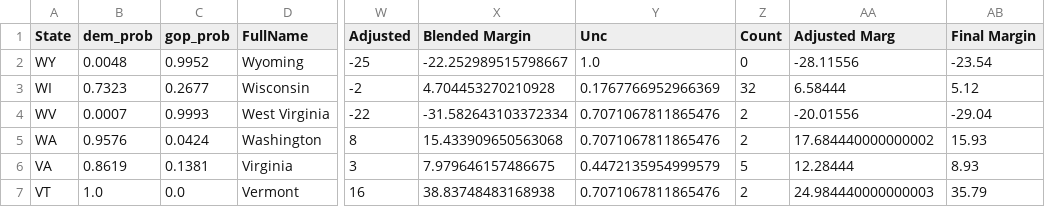
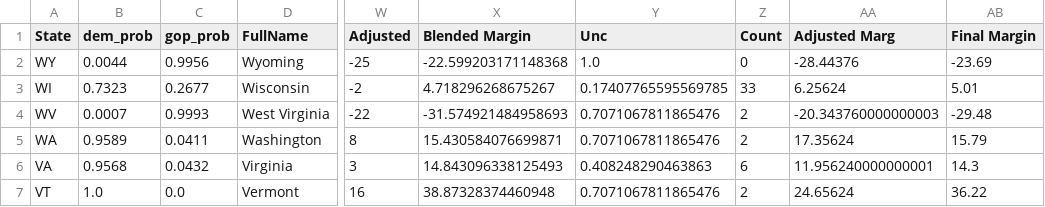
Before and after one commit to djrubio2/polls, a CSV file: senate_state_probs.csv, drawn as a sheet; only a part is shown, gaps mark what is left out; the diff covers the shown part only; the diff names each change by its address in the sheet, - before the commit and + after, or states it on an @@ line.

```diff
--- a/senate_state_probs.csv
+++ b/senate_state_probs.csv
-B2 (dem_prob): 0.0048
+B2 (dem_prob): 0.0044
-C2 (gop_prob): 0.9952
+C2 (gop_prob): 0.9956
-X2 (Blended Margin): -22.252989515798667
+X2 (Blended Margin): -22.599203171148368
-AA2 (Adjusted Marg): -28.11556
+AA2 (Adjusted Marg): -28.44376
-AB2 (Final Margin): -23.54
+AB2 (Final Margin): -23.69
-X3 (Blended Margin): 4.704453270210928
+X3 (Blended Margin): 4.718296268675267
-Y3 (Unc): 0.1767766952966369
+Y3 (Unc): 0.17407765595569785
-Z3 (Count): 32
+Z3 (Count): 33
-AA3 (Adjusted Marg): 6.58444
+AA3 (Adjusted Marg): 6.25624
-AB3 (Final Margin): 5.12
+AB3 (Final Margin): 5.01
-X4 (Blended Margin): -31.582643103372334
+X4 (Blended Margin): -31.574921484958693
-AA4 (Adjusted Marg): -20.01556
+AA4 (Adjusted Marg): -20.343760000000003
-AB4 (Final Margin): -29.04
+AB4 (Final Margin): -29.48
-B5 (dem_prob): 0.9576
+B5 (dem_prob): 0.9589
-C5 (gop_prob): 0.0424
+C5 (gop_prob): 0.0411
-X5 (Blended Margin): 15.433909650563068
+X5 (Blended Margin): 15.430584076699871
-AA5 (Adjusted Marg): 17.684440000000002
+AA5 (Adjusted Marg): 17.35624
-AB5 (Final Margin): 15.93
+AB5 (Final Margin): 15.79
-B6 (dem_prob): 0.8619
+B6 (dem_prob): 0.9568
-C6 (gop_prob): 0.1381
+C6 (gop_prob): 0.0432
-X6 (Blended Margin): 7.979646157486675
+X6 (Blended Margin): 14.843096338125493
-Y6 (Unc): 0.4472135954999579
+Y6 (Unc): 0.408248290463863
-Z6 (Count): 5
+Z6 (Count): 6
-AA6 (Adjusted Marg): 12.28444
+AA6 (Adjusted Marg): 11.956240000000001
-AB6 (Final Margin): 8.93
+AB6 (Final Margin): 14.3
-X7 (Blended Margin): 38.83748483168938
+X7 (Blended Margin): 38.87328374460948
-AA7 (Adjusted Marg): 24.984440000000003
+AA7 (Adjusted Marg): 24.65624
-AB7 (Final Margin): 35.79
+AB7 (Final Margin): 36.22
```
Also changed, not shown: 148 edited cells elsewhere in this file, 2024houseprobs.csv, pollingavg.csv, 8 other files.
